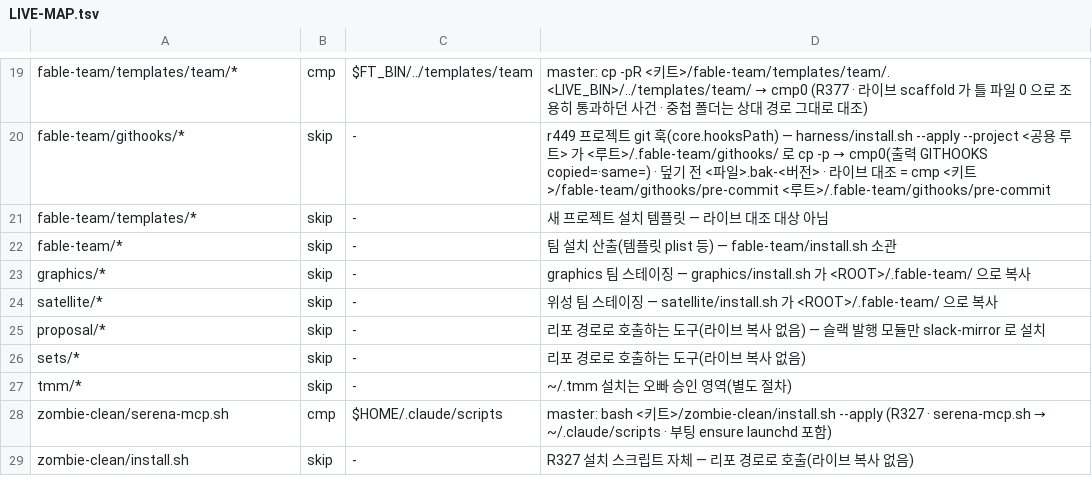
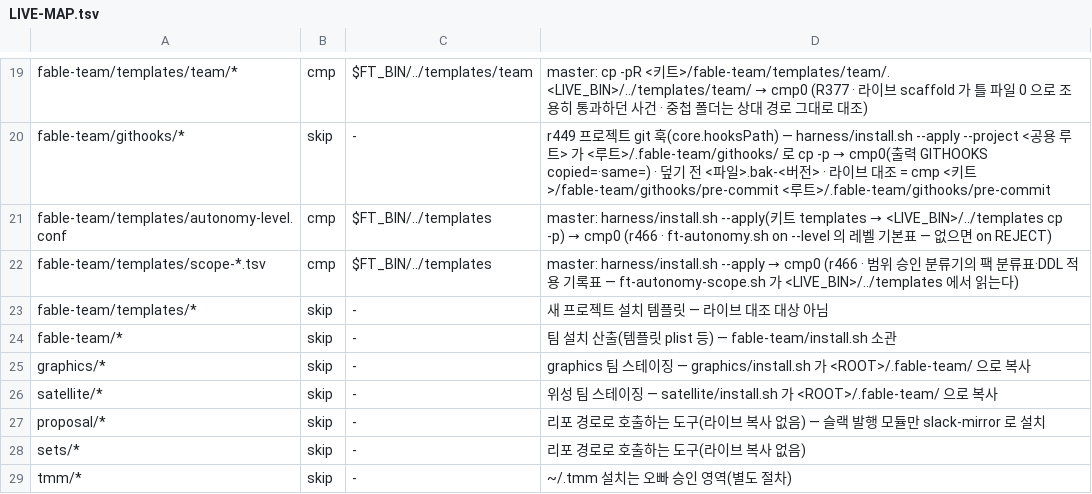
Before and after one commit to yoonhwan/ai-feature-pack, a TSV file: feature-pack/fable-team/harness/kit/LIVE-MAP.tsv, drawn as a sheet; only a part is shown, gaps mark what is left out; the shorter side is filled out with more unchanged rows.

```diff
--- a/feature-pack/fable-team/harness/kit/LIVE-MAP.tsv
+++ b/feature-pack/fable-team/harness/kit/LIVE-MAP.tsv
@@ -20,2 +20,4 @@ fable-team/templates/team/*	cmp	$FT_BIN/../templates/team	master: cp -pR <키트
 fable-team/githooks/*	skip	-	r449 프로젝트 git 훅(core.hooksPath) — harness/install.sh --apply --project <공용 루트> 가 <루트>/.fable-team/githooks/ 로 cp -p → cmp0(출력 GITHOOKS copied=·same=) · 덮기 전 <파일>.bak-<버전> · 라이브 대조 = cmp <키트>/fable-team/githooks/pre-commit <루트>/.fable-team/githooks/pre-commit
+fable-team/templates/autonomy-level.conf	cmp	$FT_BIN/../templates	master: harness/install.sh --apply(키트 templates → <LIVE_BIN>/../templates cp -p) → cmp0 (r466 · ft-autonomy.sh on --level 의 레벨 기본표 — 없으면 on REJECT)
+fable-team/templates/scope-*.tsv	cmp	$FT_BIN/../templates	master: harness/install.sh --apply → cmp0 (r466 · 범위 승인 분류기의 팩 분류표·DDL 적용 기록표 — ft-autonomy-scope.sh 가 <LIVE_BIN>/../templates 에서 읽는다)
 fable-team/templates/*	skip	-	새 프로젝트 설치 템플릿 — 라이브 대조 대상 아님
```
Also changed, not shown: 39 other files.
